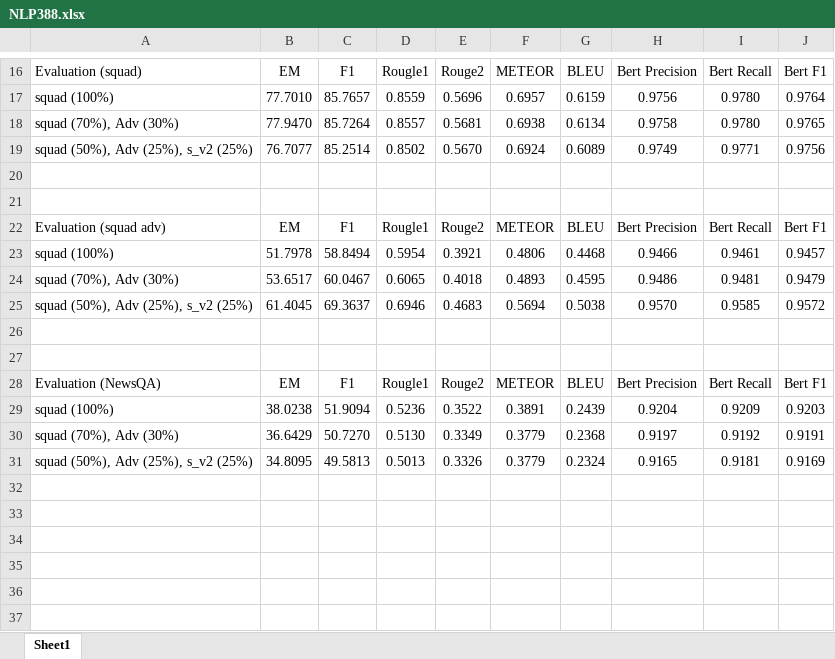
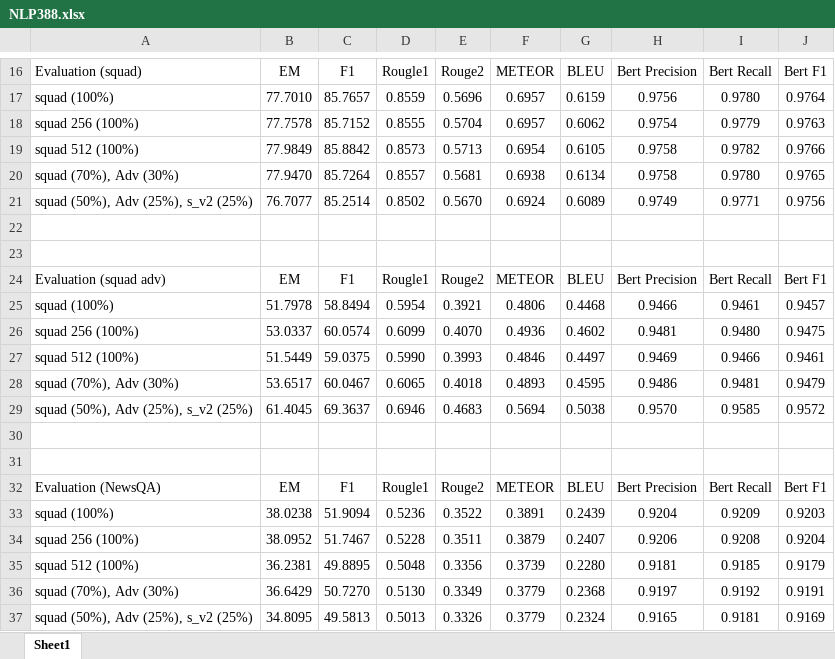
Before and after one commit to ericlee-ucb/NLP388, an Excel workbook: eric/NLP388.xlsx, sheet Sheet1, drawn as a sheet; only a part is shown, gaps mark what is left out; values as stored, in another font and other column widths than the file's, no borders; the diff names each change by its address in the sheet, - before the commit and + after, or states it on an @@ line.

```diff
--- a/eric/NLP388.xlsx (sheet Sheet1)
+++ b/eric/NLP388.xlsx (sheet Sheet1)
+row 18: squad 256 (100%) | 77.7578 | 85.7152 | 0.8555 | 0.5704 | 0.6957 | 0.6062 | 0.9754 | 0.9779 | 0.9763
+row 19: squad 512 (100%) | 77.9849 | 85.8842 | 0.8573 | 0.5713 | 0.6954 | 0.6105 | 0.9758 | 0.9782 | 0.9766
+row 26: squad 256 (100%) | 53.0337 | 60.0574 | 0.6099 | 0.4070 | 0.4936 | 0.4602 | 0.9481 | 0.9480 | 0.9475
+row 27: squad 512 (100%) | 51.5449 | 59.0375 | 0.5990 | 0.3993 | 0.4846 | 0.4497 | 0.9469 | 0.9466 | 0.9461
+row 34: squad 256 (100%) | 38.0952 | 51.7467 | 0.5228 | 0.3511 | 0.3879 | 0.2407 | 0.9206 | 0.9208 | 0.9204
+row 35: squad 512 (100%) | 36.2381 | 49.8895 | 0.5048 | 0.3356 | 0.3739 | 0.2280 | 0.9181 | 0.9185 | 0.9179
```
Also changed, not shown: 28 other files.
